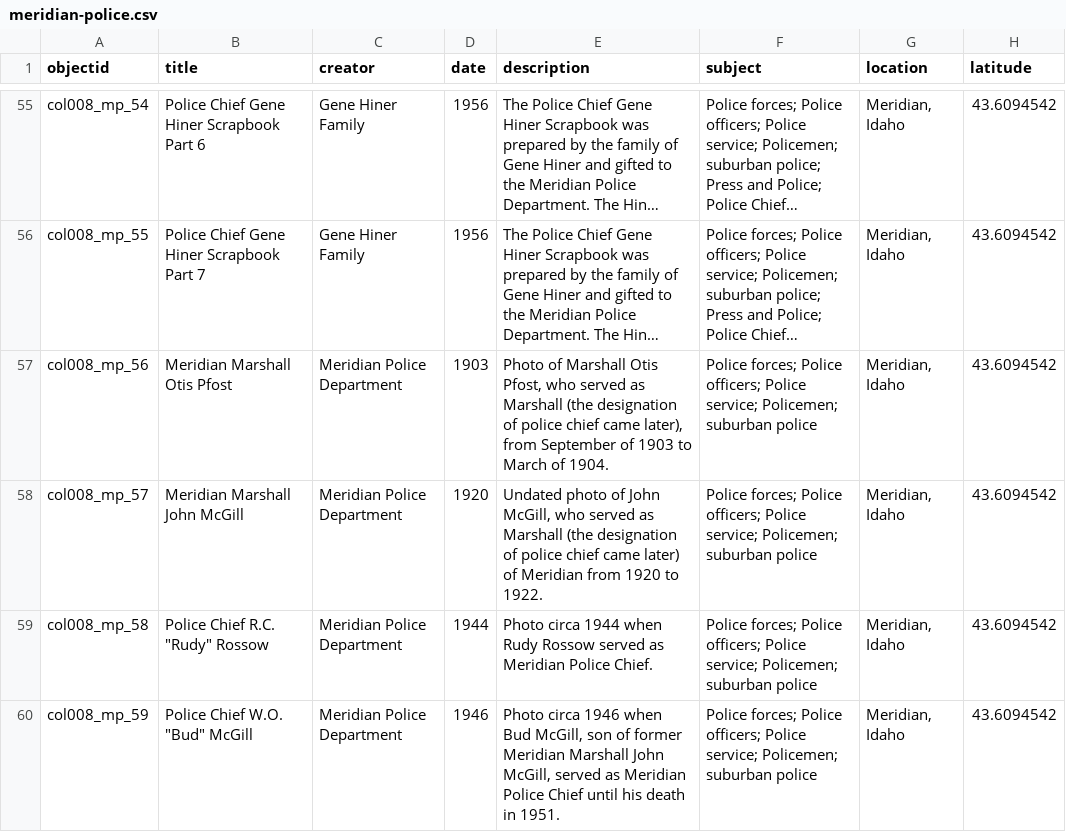
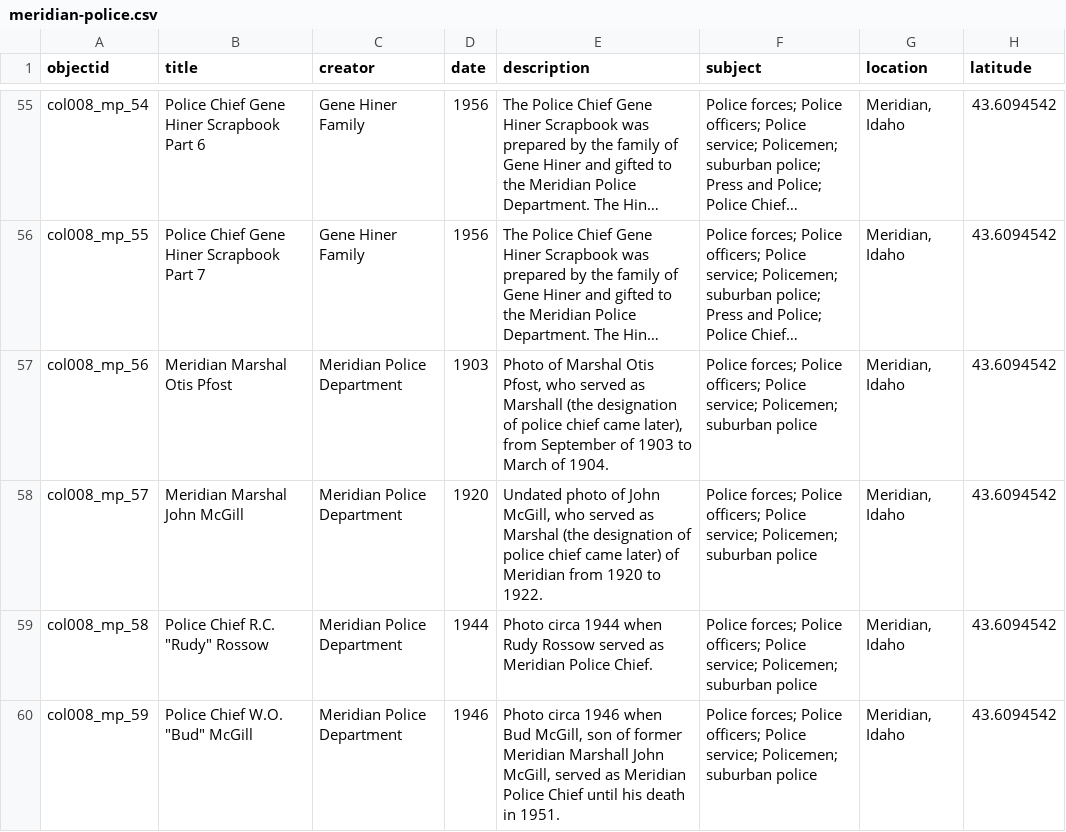
Before and after one commit to mldhistory/meridianpolice, a CSV file: _data/meridian-police.csv, drawn as a sheet; only a part is shown, gaps mark what is left out; long unchanged cells end in …; the diff names each change by its address in the sheet, - before the commit and + after, or states it on an @@ line.

Commit message:
Fix Marshal typo

```diff
--- a/_data/meridian-police.csv
+++ b/_data/meridian-police.csv
-B57 (title): Meridian Marshall Otis Pfost
+B57 (title): Meridian Marshal Otis Pfost
-E57 (description): Photo of Marshall Otis Pfost,…
+E57 (description): Photo of Marshal Otis Pfost,…
-B58 (title): Meridian Marshall John McGill
+B58 (title): Meridian Marshal John McGill
-E58 (description): …served as Marshall (the designation…
+E58 (description): …served as Marshal (the designation…
```
